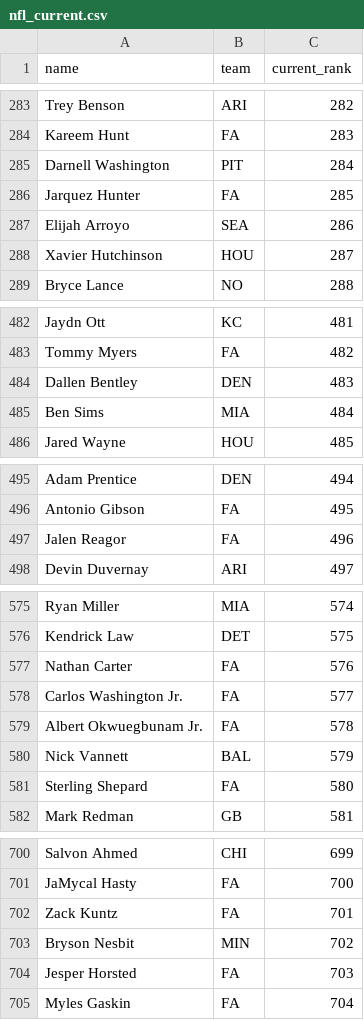
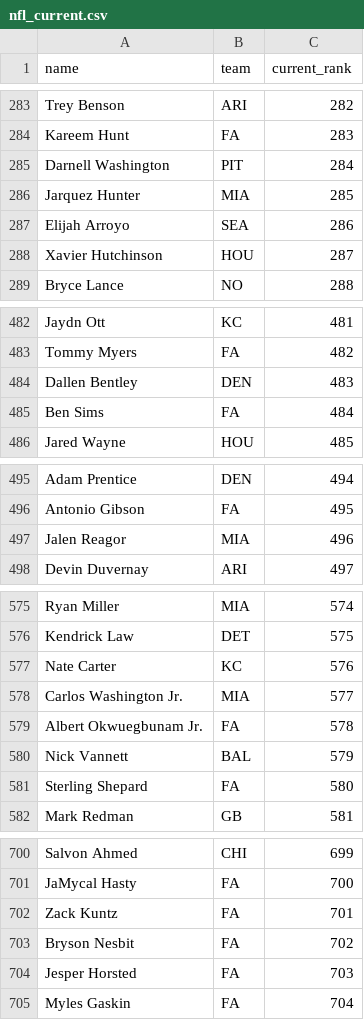
Before and after one commit to kyeill/dynasty, a CSV file: lastgood/nfl_current.csv, drawn as a sheet; only a part is shown, gaps mark what is left out; the diff covers the shown part only.

```diff
--- a/lastgood/nfl_current.csv
+++ b/lastgood/nfl_current.csv
@@ -285,3 +285,3 @@ Kareem Hunt,FA,283
 Darnell Washington,PIT,284
-Jarquez Hunter,FA,285
+Jarquez Hunter,MIA,285
 Elijah Arroyo,SEA,286
@@ -484,3 +484,3 @@ Tommy Myers,FA,482
 Dallen Bentley,DEN,483
-Ben Sims,MIA,484
+Ben Sims,FA,484
 Jared Wayne,HOU,485
@@ -496,3 +496,3 @@ Adam Prentice,DEN,494
 Antonio Gibson,FA,495
-Jalen Reagor,FA,496
+Jalen Reagor,MIA,496
 Devin Duvernay,ARI,497
@@ -576,4 +576,4 @@ Ryan Miller,MIA,574
 Kendrick Law,DET,575
-Nathan Carter,FA,576
-Carlos Washington Jr.,FA,577
+Nate Carter,KC,576
+Carlos Washington Jr.,MIA,577
 Albert Okwuegbunam Jr.,FA,578
@@ -702,3 +702,3 @@ JaMycal Hasty,FA,700
 Zack Kuntz,FA,701
-Bryson Nesbit,MIN,702
+Bryson Nesbit,FA,702
 Jesper Horsted,FA,703
```
Also changed, not shown: 2 edited cells elsewhere in this file, lastgood/mlb_hkb.csv, lastgood/nfl_fp_dynasty.csv, 20 other files.
